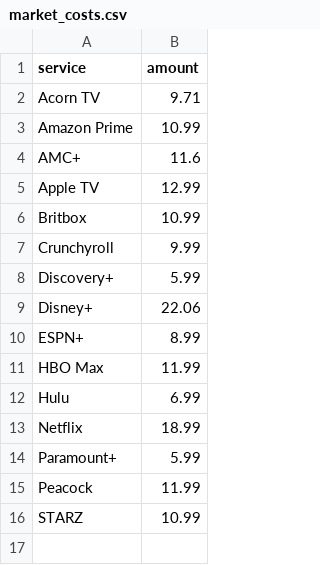
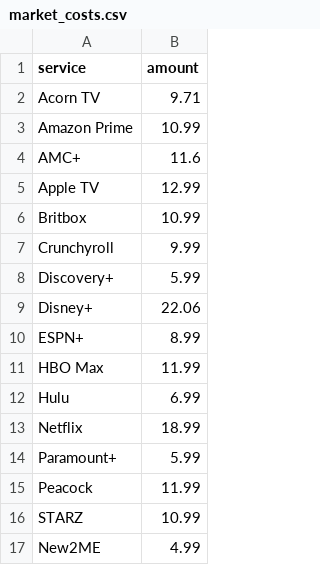
Before and after one commit to kudave2/StreamSmarterData, a CSV file: market_costs.csv, drawn as a sheet.

Commit message:
Add New2ME with a cost of 4.99

```diff
--- a/market_costs.csv
+++ b/market_costs.csv
@@ -16 +16,2 @@ Peacock,11.99
 STARZ,10.99
+New2ME,4.99
```
